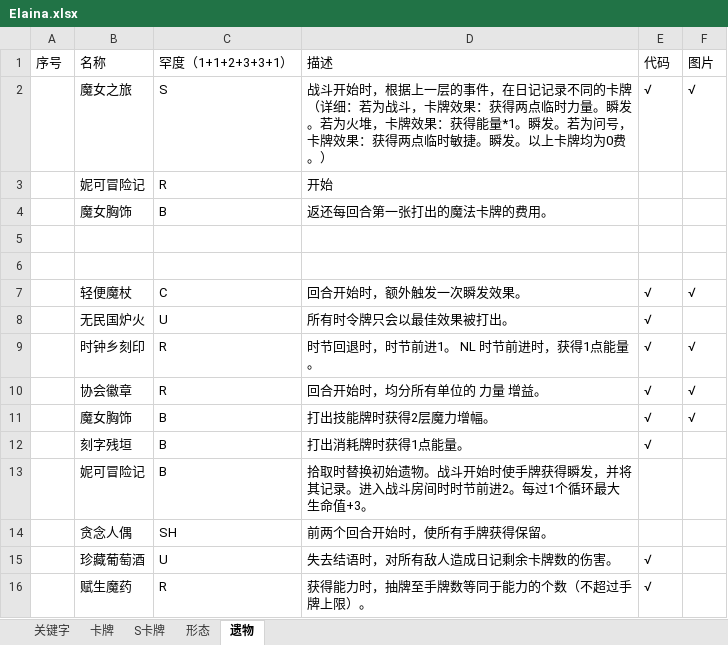
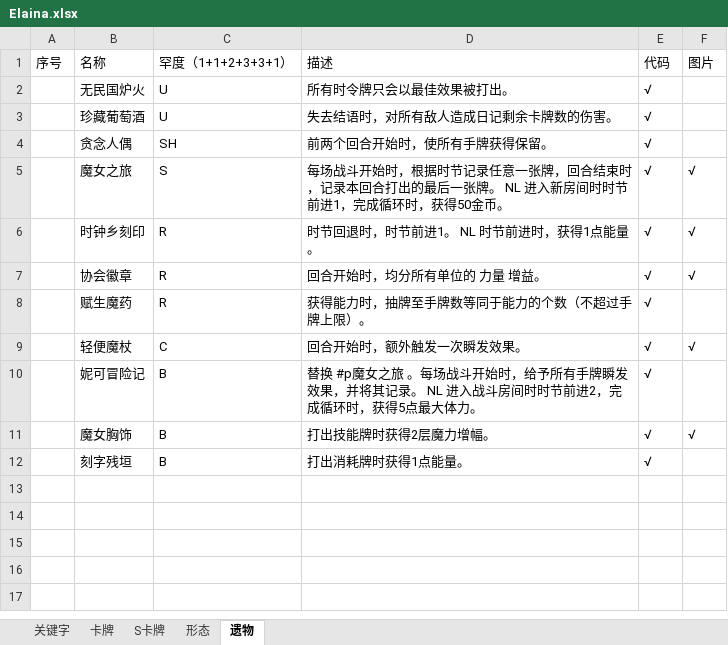
Before and after one commit to fe11n/ElainaInSpire, an Excel workbook: Elaina.xlsx, sheet 遗物, drawn as a sheet; values as stored, in another font and other column widths than the file's, no borders; removed rows and columns are numbered as before the commit, all else as after; the diff names each change by its address in the sheet, - before the commit and + after, or states it on an @@ line.

```diff
--- a/Elaina.xlsx (sheet 遗物)
+++ b/Elaina.xlsx (sheet 遗物)
-row 2:  | 魔女之旅 | S | 战斗开始时，根据上一层的事件，在日记记录不同的卡牌（详细：若为战斗，卡牌效果：获得两点临时力量。瞬发。若为火堆，卡牌效果：获得能量*1。瞬发。若为问号，卡牌效果：获得两点临时敏捷。瞬发。以上卡牌均为0费。） | √ | √
-row 3:  | 妮可冒险记 | R | 开始
-row 4:  | 魔女胸饰 | B | 返还每回合第一张打出的魔法卡牌的费用。
-row 5: (empty)
-row 6: (empty)
@@ row 15 moved to row 3: 珍藏葡萄酒 @@
+row 4:  | 贪念人偶 | SH | 前两个回合开始时，使所有手牌获得保留。 | √
+row 5:  | 魔女之旅 | S | 每场战斗开始时，根据时节记录任意一张牌，回合结束时，记录本回合打出的最后一张牌。 NL 进入新房间时时节前进1，完成循环时，获得50金币。 | √ | √
@@ row 16 moved to row 8: 赋生魔药 @@
@@ row 7 moved to row 9: 轻便魔杖 @@
+row 10:  | 妮可冒险记 | B | 替换 #p魔女之旅 。每场战斗开始时，给予所有手牌瞬发效果，并将其记录。 NL 进入战斗房间时时节前进2，完成循环时，获得5点最大体力。 | √
-row 13:  | 妮可冒险记 | B | 拾取时替换初始遗物。战斗开始时使手牌获得瞬发，并将其记录。进入战斗房间时时节前进2。每过1个循环最大生命值+3。
-row 14:  | 贪念人偶 | SH | 前两个回合开始时，使所有手牌获得保留。
```
Also changed, not shown: 10 other files.
